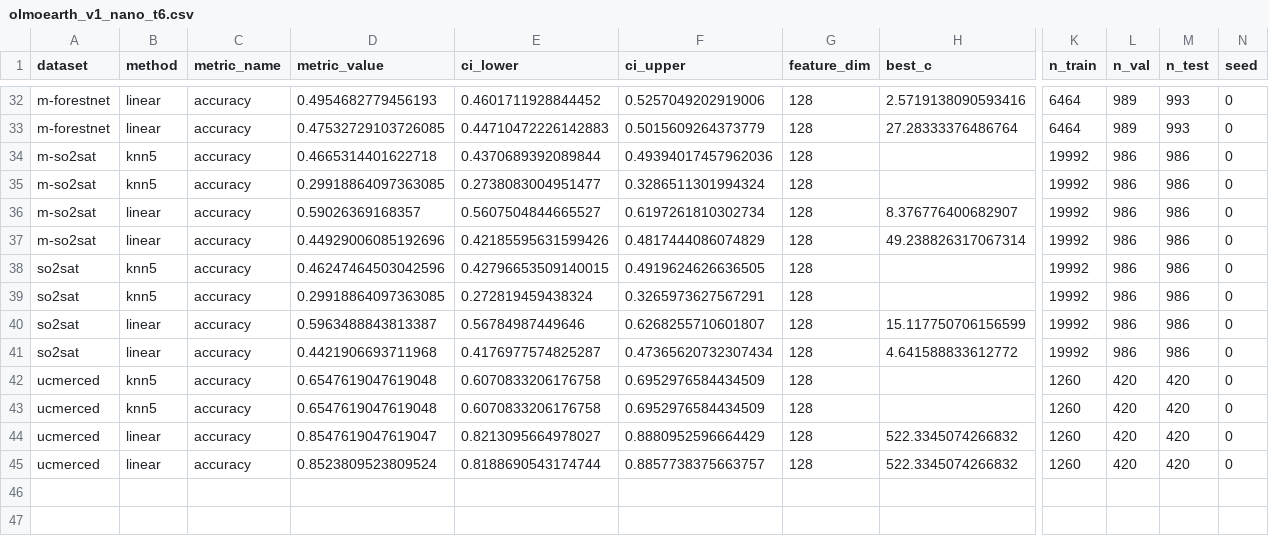
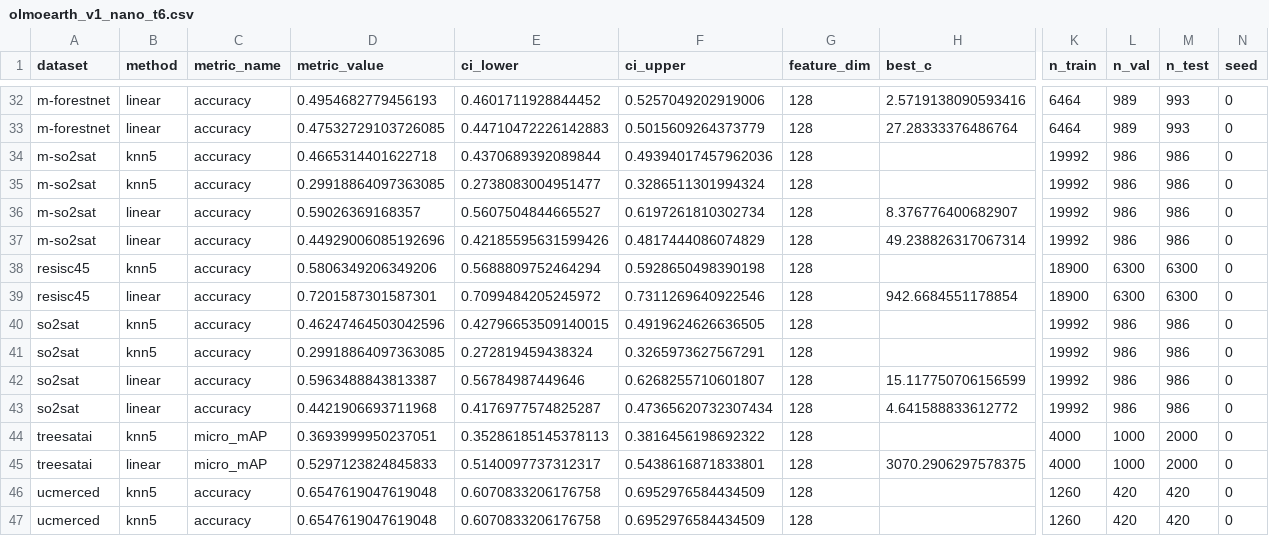
Before and after one commit to torchgeo/geo-eval-harness, a CSV file: results/models/olmoearth_v1_nano_t6.csv, drawn as a sheet; only a part is shown, gaps mark what is left out; the shorter side is filled out with more unchanged rows; rows hold the shown columns only; the diff names each change by its address in the sheet, - before the commit and + after, or states it on an @@ line.

```diff
--- a/results/models/olmoearth_v1_nano_t6.csv
+++ b/results/models/olmoearth_v1_nano_t6.csv
+row 38: resisc45 | knn5 | accuracy | 0.5806349206349206 | 0.5688809752464294 | 0.5928650498390198 | 128 |  | 18900 | 6300 | 6300 | 0
+row 39: resisc45 | linear | accuracy | 0.7201587301587301 | 0.7099484205245972 | 0.7311269640922546 | 128 | 942.6684551178854 | 18900 | 6300 | 6300 | 0
+row 44: treesatai | knn5 | micro_mAP | 0.3693999950237051 | 0.35286185145378113 | 0.3816456198692322 | 128 |  | 4000 | 1000 | 2000 | 0
+row 45: treesatai | linear | micro_mAP | 0.5297123824845833 | 0.5140097737312317 | 0.5438616871833801 | 128 | 3070.2906297578375 | 4000 | 1000 | 2000 | 0
```
Also changed, not shown: results/models/olmoearth_v1_large.csv, results/models/olmoearth_v1_nano_lsat_raw.csv, 1 other file.
